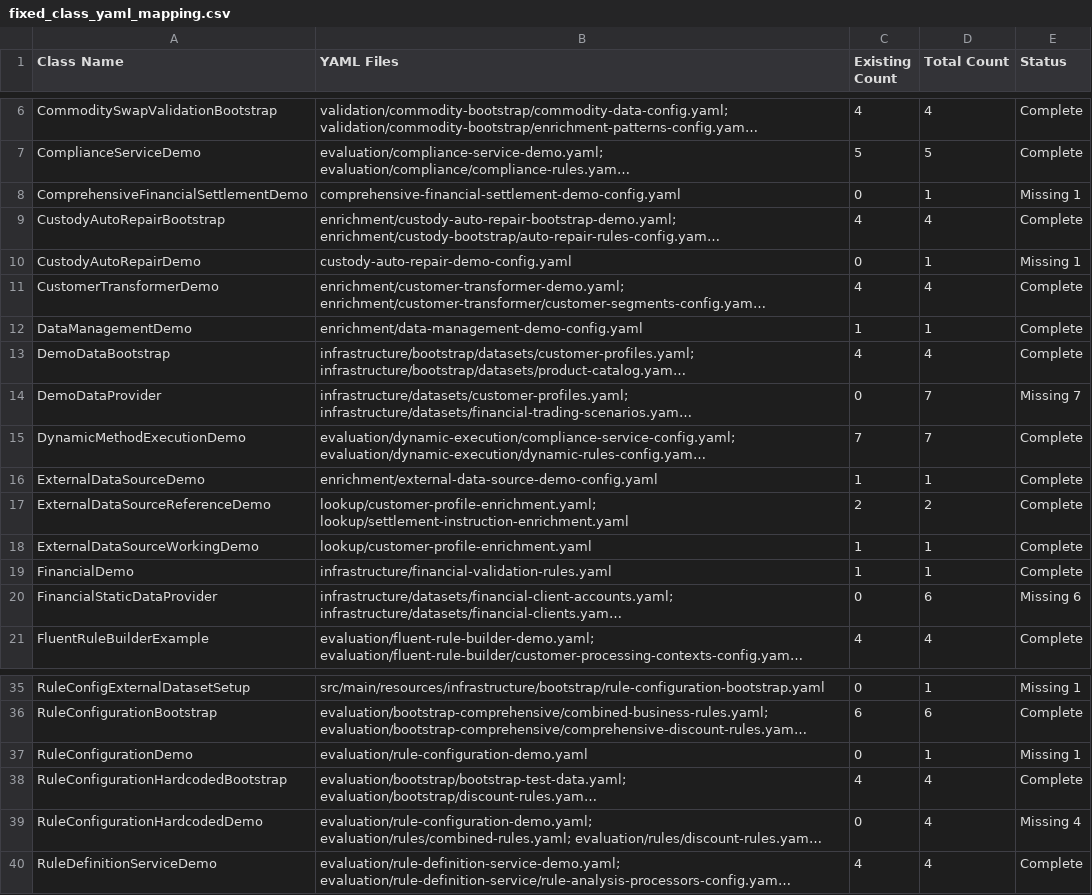
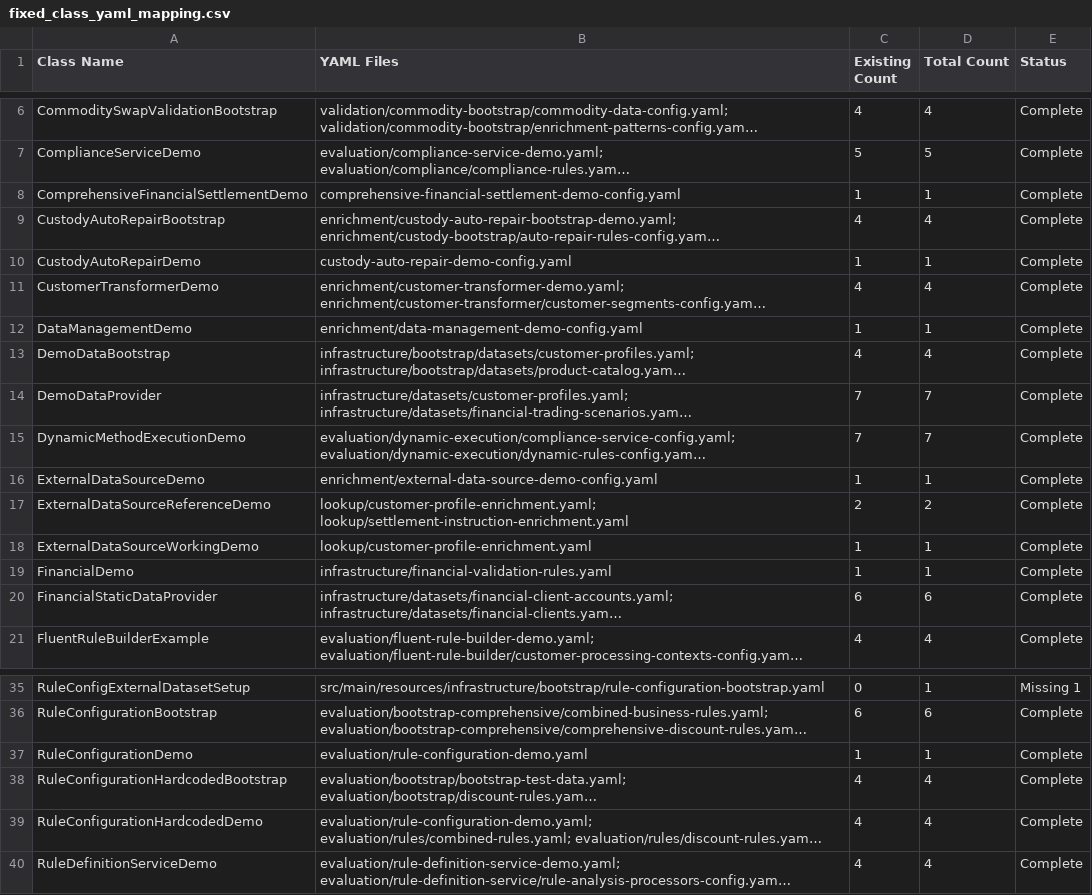
Before and after one commit to mraysmit/apex, a CSV file: reports/fixed_class_yaml_mapping.csv (was fixed_class_yaml_mapping.csv), drawn as a sheet; only a part is shown, gaps mark what is left out; long unchanged cells end in …; the diff names each change by its address in the sheet, - before the commit and + after, or states it on an @@ line.

```diff
--- a/fixed_class_yaml_mapping.csv
+++ b/reports/fixed_class_yaml_mapping.csv
-C8 (Existing Count): 0
+C8 (Existing Count): 1
-E8 (Status): Missing 1
+E8 (Status): Complete
-C10 (Existing Count): 0
+C10 (Existing Count): 1
-E10 (Status): Missing 1
+E10 (Status): Complete
-C14 (Existing Count): 0
+C14 (Existing Count): 7
-E14 (Status): Missing 7
+E14 (Status): Complete
-C20 (Existing Count): 0
+C20 (Existing Count): 6
-E20 (Status): Missing 6
+E20 (Status): Complete
-C37 (Existing Count): 0
+C37 (Existing Count): 1
-E37 (Status): Missing 1
+E37 (Status): Complete
-C39 (Existing Count): 0
+C39 (Existing Count): 4
-E39 (Status): Missing 4
+E39 (Status): Complete
```
Also changed, not shown: 6 other files.
